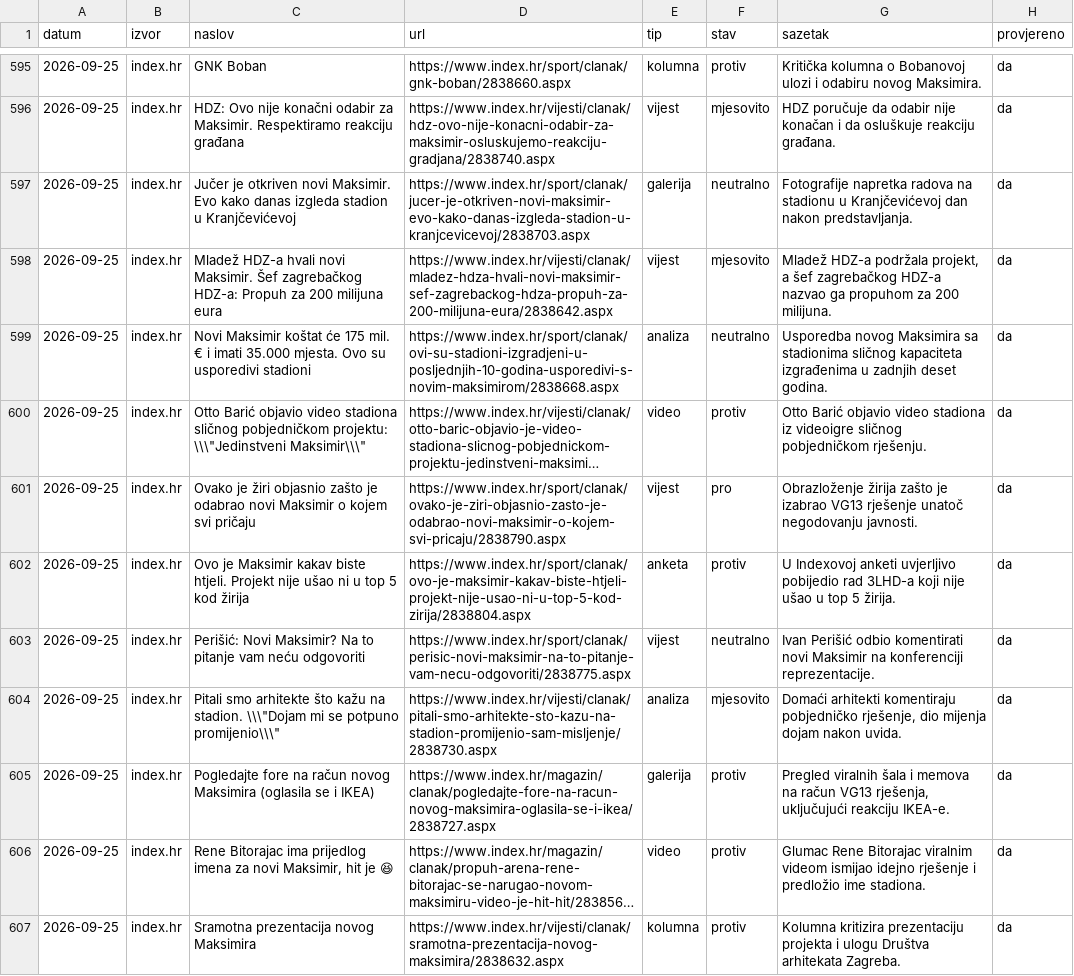
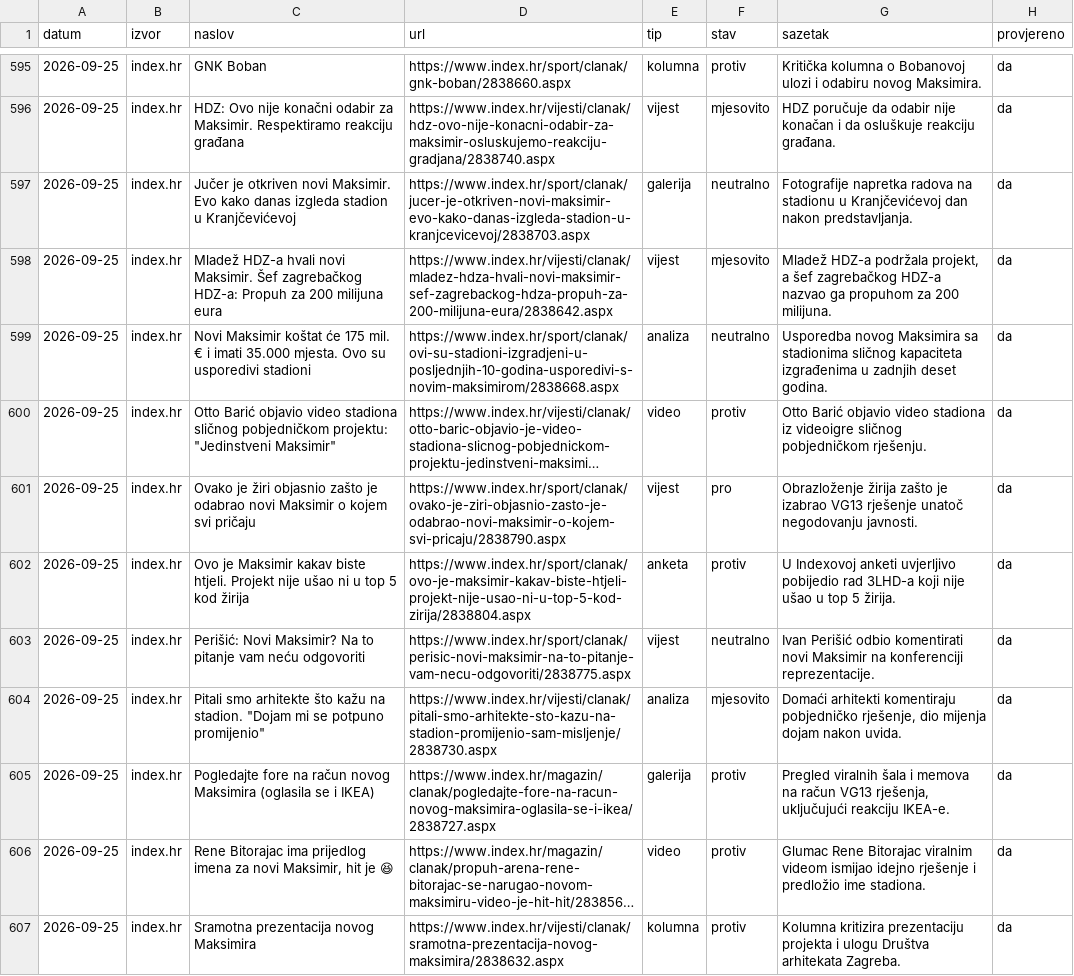
Before and after one commit to stepanic/stadion-maksimir-natjecaj-2026, a TSV file: sources/mediji.tsv, drawn as a sheet; only a part is shown, gaps mark what is left out; long unchanged cells end in …; the diff covers the shown part only; the diff names each change by its address in the sheet, - before the commit and + after, or states it on an @@ line.

```diff
--- a/sources/mediji.tsv
+++ b/sources/mediji.tsv
-C600 (naslov): …pobjedničkom projektu: \\\"Jedinstveni Maksimir\\\"
+C600 (naslov): …pobjedničkom projektu: "Jedinstveni Maksimir"
-C604 (naslov): …na stadion. \\\"Dojam mi se potpuno promijenio\\\"
+C604 (naslov): …na stadion. "Dojam mi se potpuno promijenio"
```
Also changed, not shown: 1 added row, 1 removed row and 23 edited cells elsewhere in this file, 3 other files.
